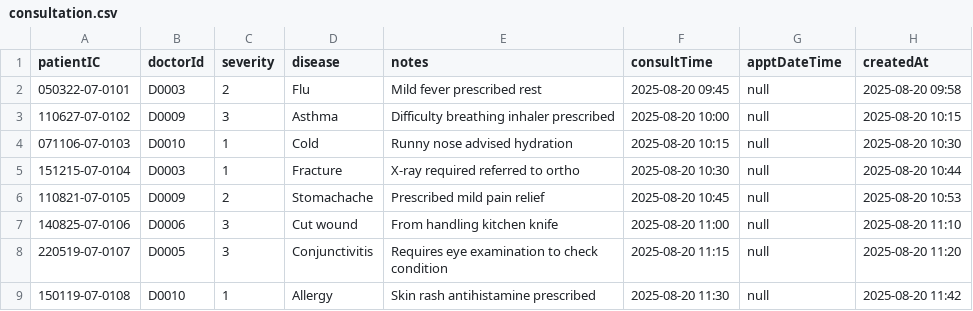
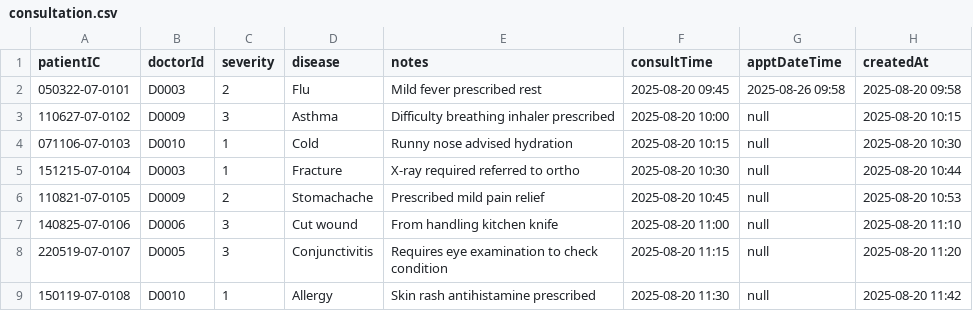
Before and after one commit to Calvenn/CustomADT, a CSV file: src/data/consultation.csv, drawn as a sheet; only a part is shown.

Commit message:
consultation full report

```diff
--- a/src/data/consultation.csv
+++ b/src/data/consultation.csv
@@ -1,3 +1,3 @@
 patientIC,doctorId,severity,disease,notes,consultTime,apptDateTime,createdAt
-050322-07-0101,D0003,2,Flu,Mild fever prescribed rest,2025-08-20 09:45,null,2025-08-20 09:58
+050322-07-0101,D0003,2,Flu,Mild fever prescribed rest,2025-08-20 09:45,2025-08-26 09:58,2025-08-20 09:58
 110627-07-0102,D0009,3,Asthma,Difficulty breathing inhaler prescribed,2025-08-20 10:00,null,2025-08-20 10:15
```
Also changed, not shown: 22 other files.
